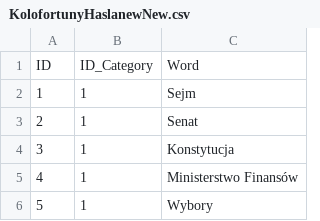
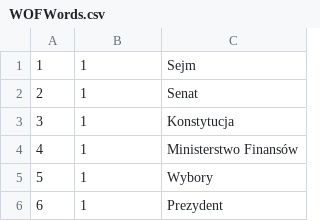
Before and after one commit to aPusio/projekt-grupowy-javagda49, a CSV file: src/main/java/com/sda/games/wheelOfFortune/csv/WOFWords.csv (was src/main/java/com/sda/games/wheelOfFortune/csv/KolofortunyHaslanewNew.csv), drawn as a sheet; only a part is shown; the shorter side is filled out with more unchanged rows; the diff names each change by its address in the sheet, - before the commit and + after, or states it on an @@ line.

Commit message:
ZAD-7-read of dataBase final correction

```diff
--- a/src/main/java/com/sda/games/wheelOfFortune/csv/KolofortunyHaslanewNew.csv
+++ b/src/main/java/com/sda/games/wheelOfFortune/csv/WOFWords.csv
-row 1: ID | ID_Category | Word
```
Also changed, not shown: 10 other files.
